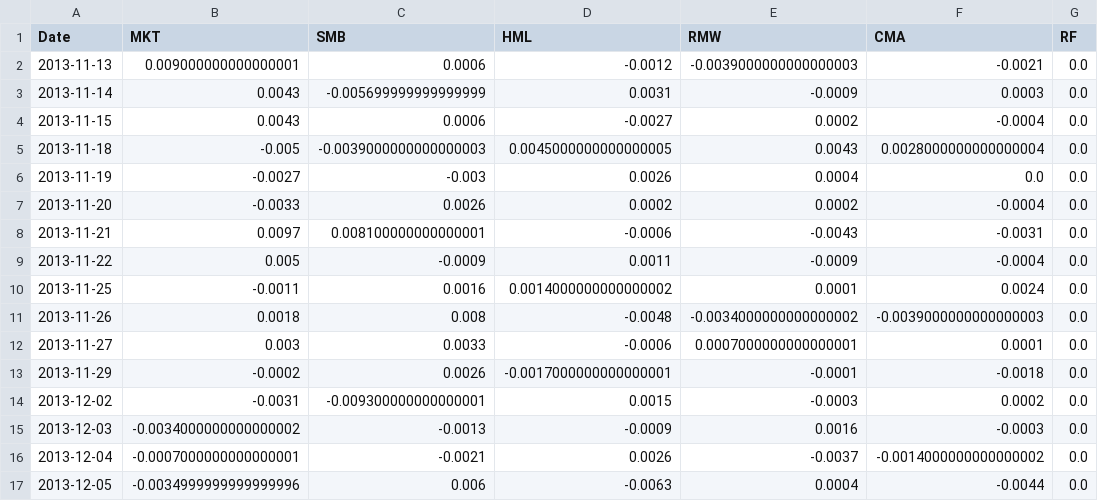
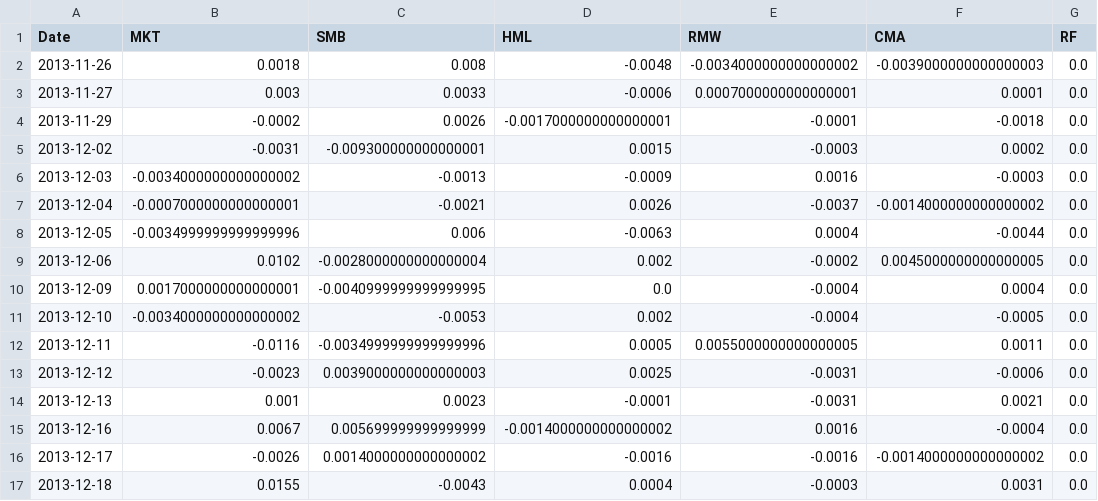
Before and after one commit to lluo5779/Equites, a CSV file: data/factors.csv, drawn as a sheet; only a part is shown; the shorter side is filled out with more unchanged rows.

```diff
--- a/data/factors.csv
+++ b/data/factors.csv
@@ -1,11 +1,2 @@
 Date,MKT,SMB,HML,RMW,CMA,RF
-2013-11-13,0.009000000000000001,0.0006,-0.0012,-0.0039000000000000003,-0.0021,0.0
-2013-11-14,0.0043,-0.005699999999999999,0.0031,-0.0009,0.0003,0.0
-2013-11-15,0.0043,0.0006,-0.0027,0.0002,-0.0004,0.0
-2013-11-18,-0.005,-0.0039000000000000003,0.0045000000000000005,0.0043,0.0028000000000000004,0.0
-2013-11-19,-0.0027,-0.003,0.0026,0.0004,0.0,0.0
-2013-11-20,-0.0033,0.0026,0.0002,0.0002,-0.0004,0.0
-2013-11-21,0.0097,0.008100000000000001,-0.0006,-0.0043,-0.0031,0.0
-2013-11-22,0.005,-0.0009,0.0011,-0.0009,-0.0004,0.0
-2013-11-25,-0.0011,0.0016,0.0014000000000000002,0.0001,0.0024,0.0
 2013-11-26,0.0018,0.008,-0.0048,-0.0034000000000000002,-0.0039000000000000003,0.0
```
Also changed, not shown: data/adjClose.csv, data/cov_rsfm.csv, 6 other files.
